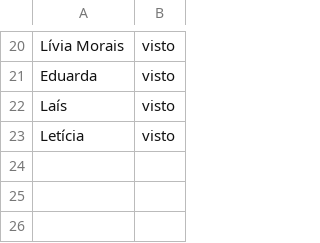
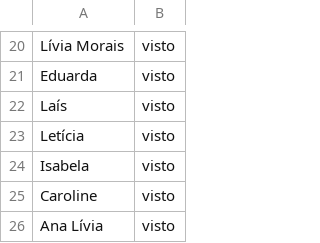
Before and after one commit to wellifabio/senai2026, a CSV file: ds/turmas/2DES_B/4º Semestre/01-iot/aula06/vistos.csv, drawn as a sheet; only a part is shown, gaps mark what is left out.

```diff
--- a/ds/turmas/2DES_B/4º Semestre/01-iot/aula06/vistos.csv
+++ b/ds/turmas/2DES_B/4º Semestre/01-iot/aula06/vistos.csv
@@ -23 +23,4 @@ Laís, visto
 Letícia, visto
+Isabela, visto
+Caroline, visto
+Ana Lívia, visto
```
Also changed, not shown: ds/turmas/2DES_B/4º Semestre/01-iot/aula07/vistos.csv, 2 other files.
